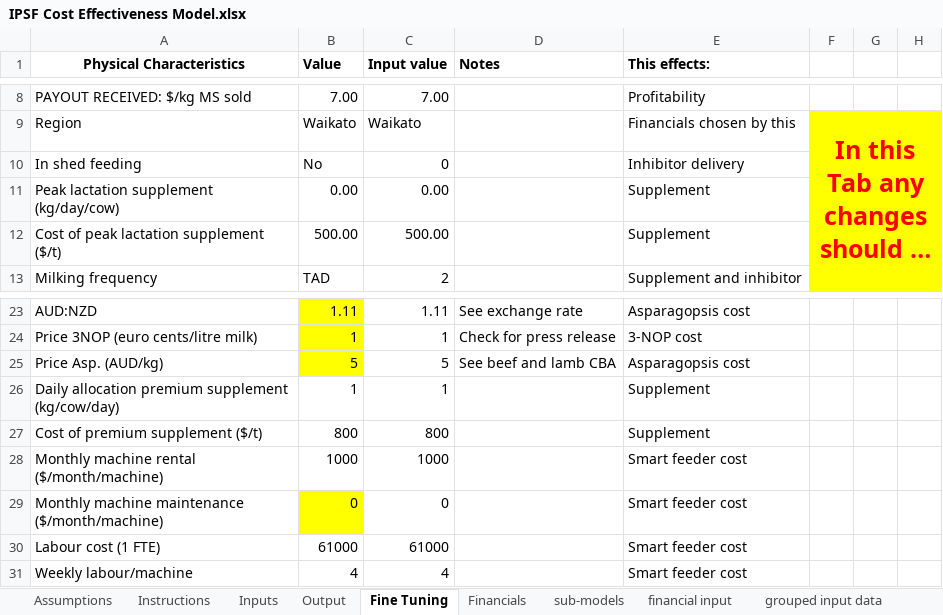
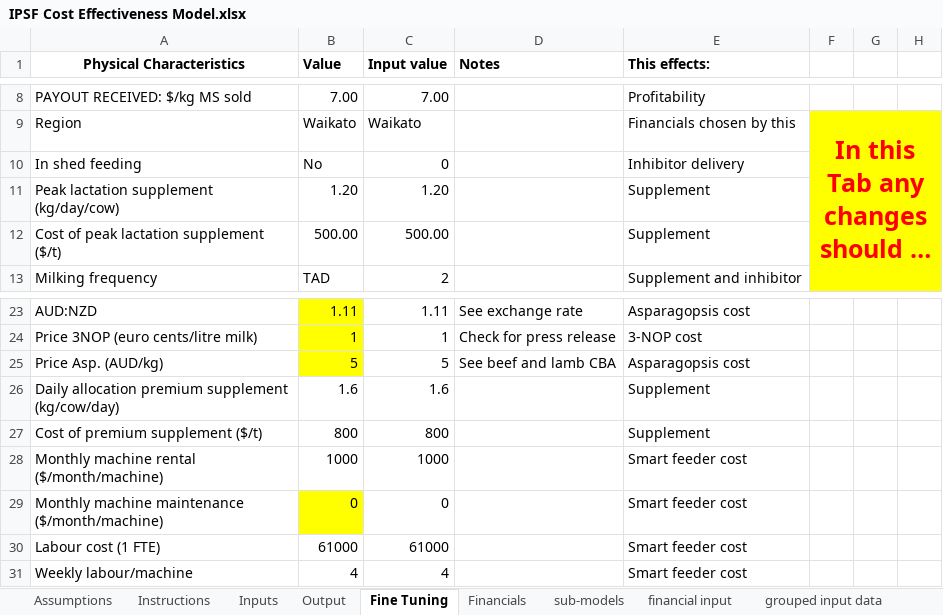
Before and after one commit to BenMarmont/Masters-Thesis, an Excel workbook: IPSF Cost Effectiveness Model.xlsx, sheet Fine Tuning, drawn as a sheet; only a part is shown, gaps mark what is left out; long unchanged cells end in …; values as stored, in another font and other column widths than the file's, no borders; the diff names each change by its address in the sheet, - before the commit and + after, or states it on an @@ line.

```diff
--- a/IPSF Cost Effectiveness Model.xlsx (sheet Fine Tuning)
+++ b/IPSF Cost Effectiveness Model.xlsx (sheet Fine Tuning)
-B11 (Value): 0.00
+B11 (Value): 1.20
-C11 (Input value): 0.00
+C11 (Input value): 1.20
-B26 (Value): 1
+B26 (Value): 1.6
-C26 (Input value): 1
+C26 (Input value): 1.6
```
Also changed, not shown: sheet sub-models, sheet Financials, sheet Output, sheet Inputs.
